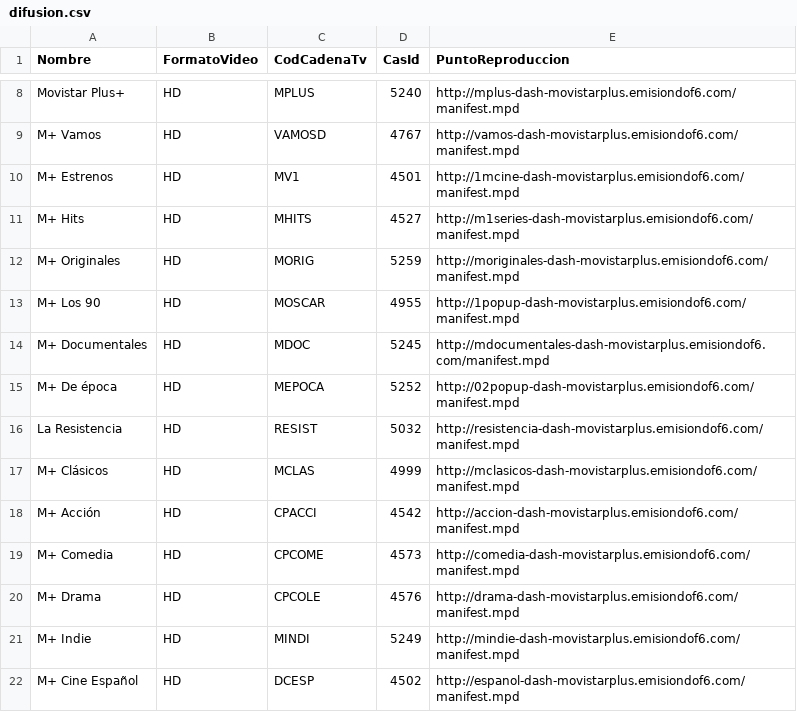
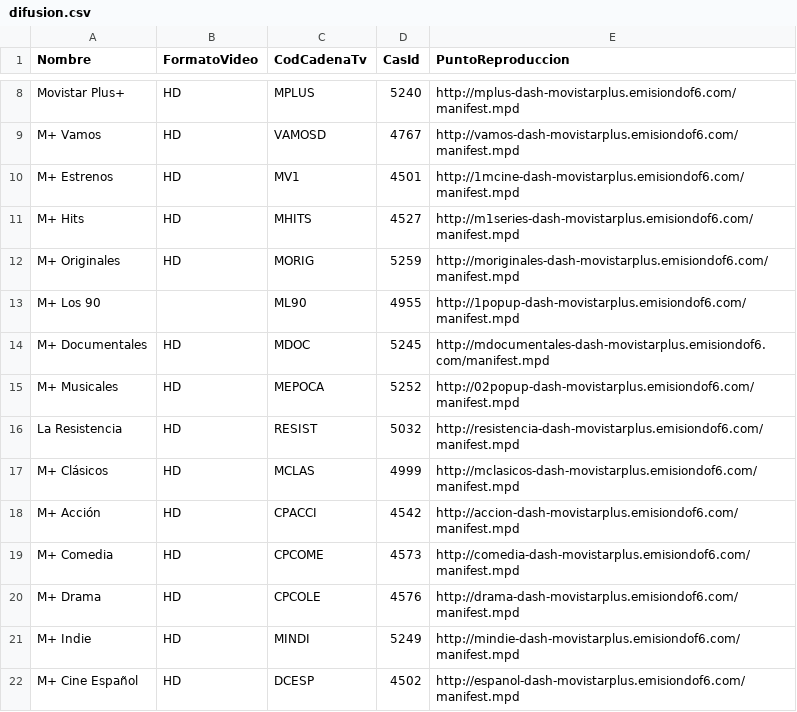
Before and after one commit to alicatesTEAM/Mfeed, a CSV file: difusion.csv, drawn as a sheet; only a part is shown, gaps mark what is left out.

```diff
--- a/difusion.csv
+++ b/difusion.csv
@@ -12,5 +12,5 @@ M+ Hits,HD,MHITS,4527,http://m1series-dash-movistarplus.emisiondof6.com/manifest
 M+ Originales,HD,MORIG,5259,http://moriginales-dash-movistarplus.emisiondof6.com/manifest.mpd
-M+ Los 90,HD,MOSCAR,4955,http://1popup-dash-movistarplus.emisiondof6.com/manifest.mpd
+M+ Los 90,,ML90,4955,http://1popup-dash-movistarplus.emisiondof6.com/manifest.mpd
 M+ Documentales,HD,MDOC,5245,http://mdocumentales-dash-movistarplus.emisiondof6.com/manifest.mpd
-M+ De época,HD,MEPOCA,5252,http://02popup-dash-movistarplus.emisiondof6.com/manifest.mpd
+M+ Musicales ,HD,MEPOCA,5252,http://02popup-dash-movistarplus.emisiondof6.com/manifest.mpd
 La Resistencia,HD,RESIST,5032,http://resistencia-dash-movistarplus.emisiondof6.com/manifest.mpd
```
Also changed, not shown: ott.csv.
